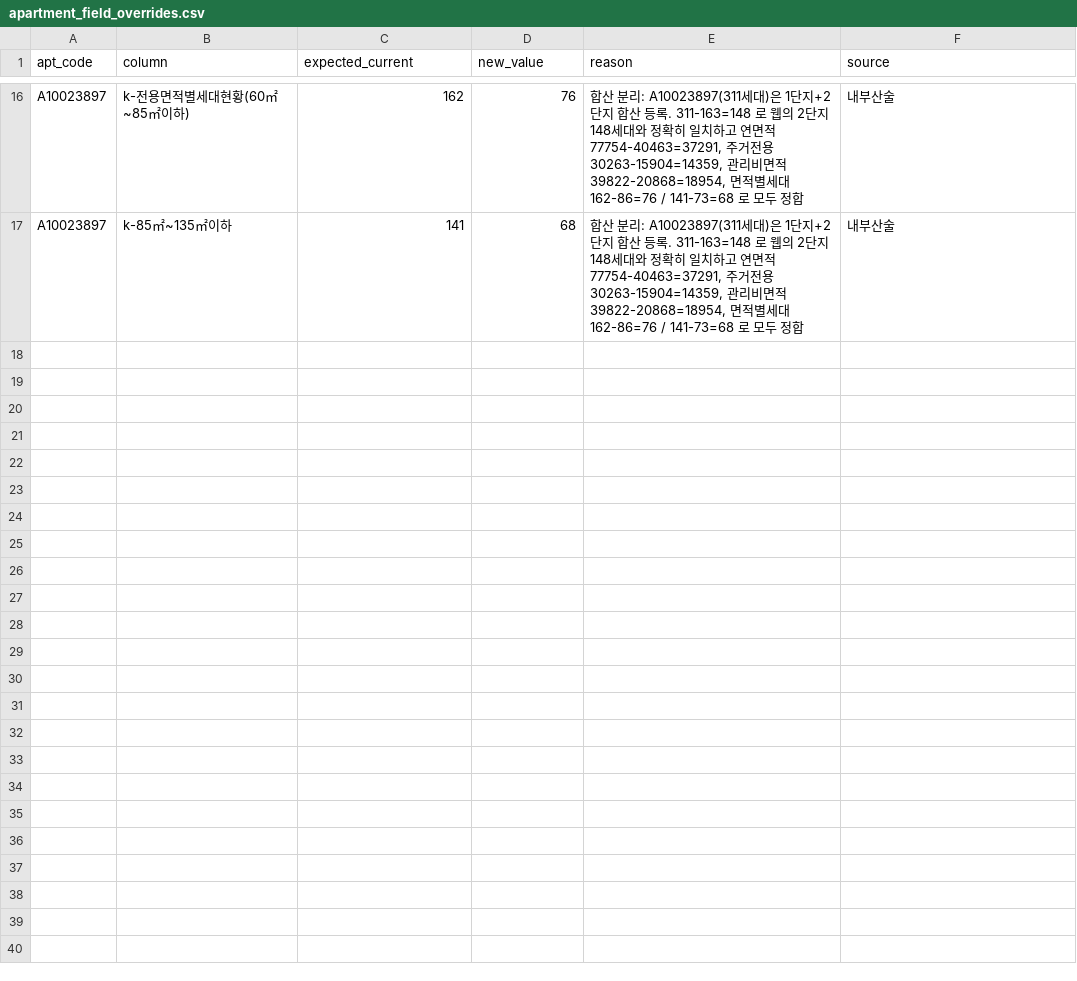
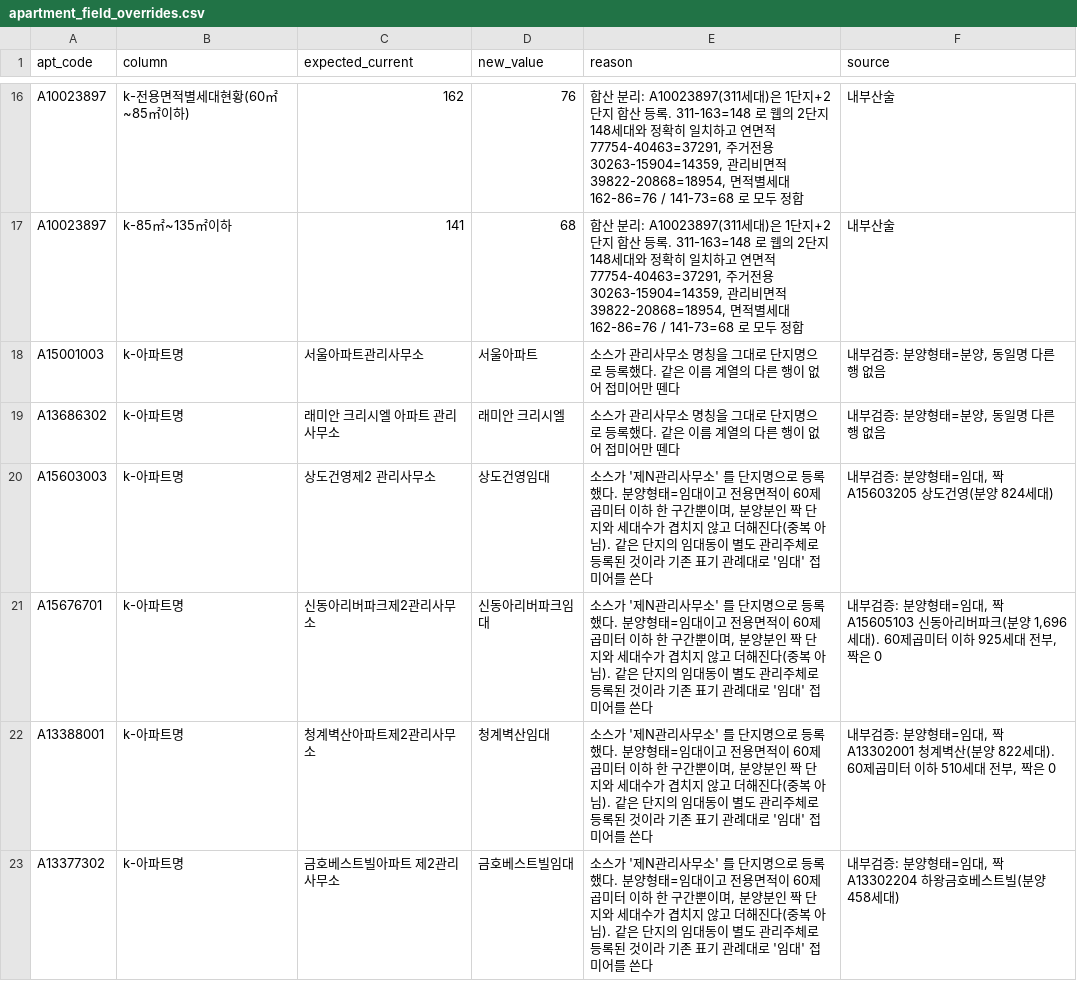
Before and after one commit to woongserb-glitch/clustead, a CSV file: scripts/manual_overrides/apartment_field_overrides.csv, drawn as a sheet; only a part is shown, gaps mark what is left out; the diff names each change by its address in the sheet, - before the commit and + after, or states it on an @@ line.

```diff
--- a/scripts/manual_overrides/apartment_field_overrides.csv
+++ b/scripts/manual_overrides/apartment_field_overrides.csv
+row 18: A15001003 | k-아파트명 | 서울아파트관리사무소 | 서울아파트 | 소스가 관리사무소 명칭을 그대로 단지명으로 등록했다. 같은 이름 계열의 다른 행이 없어 접미어만 뗀다 | 내부검증: 분양형태=분양, 동일명 다른 행 없음
+row 19: A13686302 | k-아파트명 | 래미안 크리시엘 아파트 관리사무소 | 래미안 크리시엘 | 소스가 관리사무소 명칭을 그대로 단지명으로 등록했다. 같은 이름 계열의 다른 행이 없어 접미어만 뗀다 | 내부검증: 분양형태=분양, 동일명 다른 행 없음
+row 20: A15603003 | k-아파트명 | 상도건영제2 관리사무소 | 상도건영임대 | 소스가 '제N관리사무소' 를 단지명으로 등록했다. 분양형태=임대이고 전용면적이 60제곱미터 이하 한 구간뿐이며, 분양분인 짝 단지와 세대수가 겹치지 않고 더해진다(중복 아님). 같은 단지의 임대동이 별도 관리주체로 등록된 것이라 기존 표기 관례대로 '임대' 접미어를 쓴다 | 내부검증: 분양형태=임대, 짝 A15603205 상도건영(분양 824세대)
+row 21: A15676701 | k-아파트명 | 신동아리버파크제2관리사무소 | 신동아리버파크임대 | 소스가 '제N관리사무소' 를 단지명으로 등록했다. 분양형태=임대이고 전용면적이 60제곱미터 이하 한 구간뿐이며, 분양분인 짝 단지와 세대수가 겹치지 않고 더해진다(중복 아님). 같은 단지의 임대동이 별도 관리주체로 등록된 것이라 기존 표기 관례대로 '임대' 접미어를 쓴다 | 내부검증: 분양형태=임대, 짝 A15605103 신동아리버파크(분양 1,696세대). 60제곱미터 이하 925세대 전부, 짝은 0
+row 22: A13388001 | k-아파트명 | 청계벽산아파트제2관리사무소 | 청계벽산임대 | 소스가 '제N관리사무소' 를 단지명으로 등록했다. 분양형태=임대이고 전용면적이 60제곱미터 이하 한 구간뿐이며, 분양분인 짝 단지와 세대수가 겹치지 않고 더해진다(중복 아님). 같은 단지의 임대동이 별도 관리주체로 등록된 것이라 기존 표기 관례대로 '임대' 접미어를 쓴다 | 내부검증: 분양형태=임대, 짝 A13302001 청계벽산(분양 822세대). 60제곱미터 이하 510세대 전부, 짝은 0
+row 23: A13377302 | k-아파트명 | 금호베스트빌아파트 제2관리사무소 | 금호베스트빌임대 | 소스가 '제N관리사무소' 를 단지명으로 등록했다. 분양형태=임대이고 전용면적이 60제곱미터 이하 한 구간뿐이며, 분양분인 짝 단지와 세대수가 겹치지 않고 더해진다(중복 아님). 같은 단지의 임대동이 별도 관리주체로 등록된 것이라 기존 표기 관례대로 '임대' 접미어를 쓴다 | 내부검증: 분양형태=임대, 짝 A13302204 하왕금호베스트빌(분양 458세대)
```
